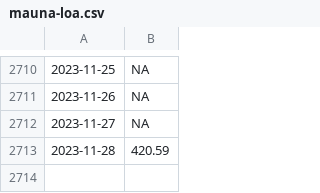
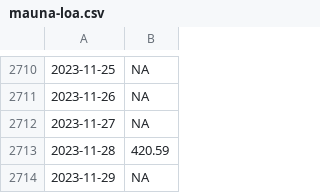
Before and after one commit to wdenton/noa2co2, a CSV file: mauna-loa.csv, drawn as a sheet; only a part is shown, gaps mark what is left out.

Commit message:
Daily update

```diff
--- a/mauna-loa.csv
+++ b/mauna-loa.csv
@@ -2713 +2713,2 @@
 2023-11-28,420.59
+2023-11-29,NA
```
